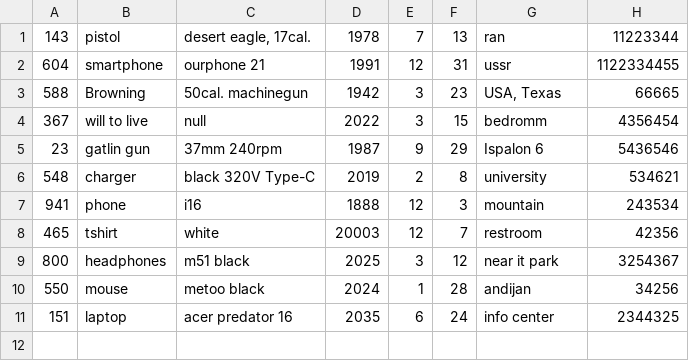
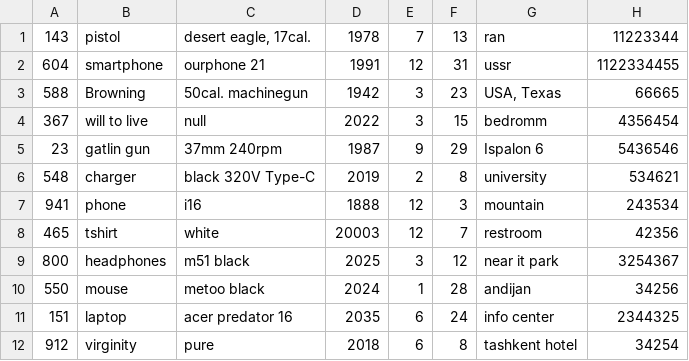
Before and after one commit to Alimov2008/OOP_project_Lost_Found, a CSV file: lost_database.csv, drawn as a sheet.

```diff
--- a/lost_database.csv
+++ b/lost_database.csv
@@ -11 +11,2 @@
 151,"laptop","acer predator 16",2035,6,24,"info center",2344325
+912,"virginity","pure",2018,6,8,"tashkent hotel",34254
```
Also changed, not shown: 1 other file.
